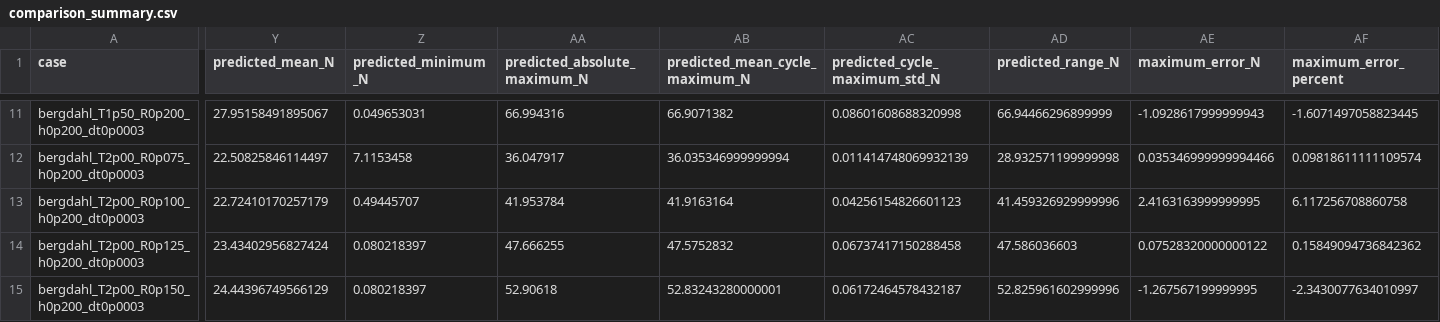
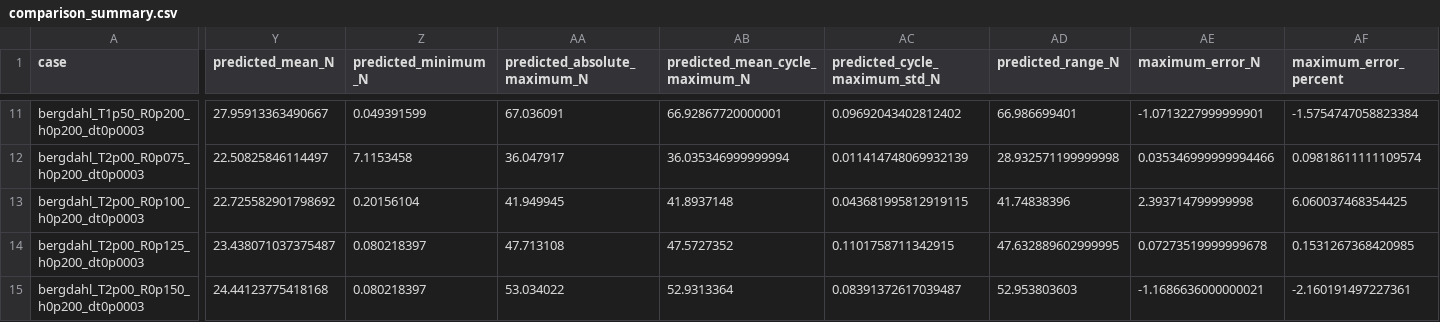
Before and after one commit to SMI-Lab-Inha/CableDyn, a CSV file: validation/experiments/bergdahl/comparison_summary.csv, drawn as a sheet; only a part is shown, gaps mark what is left out; the diff covers the shown part only; the diff names each change by its address in the sheet, - before the commit and + after, or states it on an @@ line.

```diff
--- a/validation/experiments/bergdahl/comparison_summary.csv
+++ b/validation/experiments/bergdahl/comparison_summary.csv
-Y11 (predicted_mean_N): 27.95158491895067
+Y11 (predicted_mean_N): 27.95913363490667
-Z11 (predicted_minimum_N): 0.049653031
+Z11 (predicted_minimum_N): 0.049391599
-AA11 (predicted_absolute_maximum_N): 66.994316
+AA11 (predicted_absolute_maximum_N): 67.036091
-AB11 (predicted_mean_cycle_maximum_N): 66.9071382
+AB11 (predicted_mean_cycle_maximum_N): 66.92867720000001
-AC11 (predicted_cycle_maximum_std_N): 0.08601608688320998
+AC11 (predicted_cycle_maximum_std_N): 0.09692043402812402
-AD11 (predicted_range_N): 66.94466296899999
+AD11 (predicted_range_N): 66.986699401
-AE11 (maximum_error_N): -1.0928617999999943
+AE11 (maximum_error_N): -1.0713227999999901
-AF11 (maximum_error_percent): -1.6071497058823445
+AF11 (maximum_error_percent): -1.5754747058823384
-Y13 (predicted_mean_N): 22.72410170257179
+Y13 (predicted_mean_N): 22.725582901798692
-Z13 (predicted_minimum_N): 0.49445707
+Z13 (predicted_minimum_N): 0.20156104
-AA13 (predicted_absolute_maximum_N): 41.953784
+AA13 (predicted_absolute_maximum_N): 41.949945
-AB13 (predicted_mean_cycle_maximum_N): 41.9163164
+AB13 (predicted_mean_cycle_maximum_N): 41.8937148
-AC13 (predicted_cycle_maximum_std_N): 0.04256154826601123
+AC13 (predicted_cycle_maximum_std_N): 0.043681995812919115
-AD13 (predicted_range_N): 41.459326929999996
+AD13 (predicted_range_N): 41.74838396
-AE13 (maximum_error_N): 2.4163163999999995
+AE13 (maximum_error_N): 2.393714799999998
-AF13 (maximum_error_percent): 6.117256708860758
+AF13 (maximum_error_percent): 6.060037468354425
-Y14 (predicted_mean_N): 23.43402956827424
+Y14 (predicted_mean_N): 23.438071037375487
-AA14 (predicted_absolute_maximum_N): 47.666255
+AA14 (predicted_absolute_maximum_N): 47.713108
-AB14 (predicted_mean_cycle_maximum_N): 47.5752832
+AB14 (predicted_mean_cycle_maximum_N): 47.5727352
-AC14 (predicted_cycle_maximum_std_N): 0.06737417150288458
+AC14 (predicted_cycle_maximum_std_N): 0.1101758711342915
-AD14 (predicted_range_N): 47.586036603
+AD14 (predicted_range_N): 47.632889602999995
-AE14 (maximum_error_N): 0.07528320000000122
+AE14 (maximum_error_N): 0.07273519999999678
-AF14 (maximum_error_percent): 0.15849094736842362
+AF14 (maximum_error_percent): 0.1531267368420985
-Y15 (predicted_mean_N): 24.44396749566129
+Y15 (predicted_mean_N): 24.44123775418168
-AA15 (predicted_absolute_maximum_N): 52.90618
+AA15 (predicted_absolute_maximum_N): 53.034022
-AB15 (predicted_mean_cycle_maximum_N): 52.83243280000001
+AB15 (predicted_mean_cycle_maximum_N): 52.9313364
-AC15 (predicted_cycle_maximum_std_N): 0.06172464578432187
+AC15 (predicted_cycle_maximum_std_N): 0.08391372617039487
-AD15 (predicted_range_N): 52.825961602999996
+AD15 (predicted_range_N): 52.953803603
-AE15 (maximum_error_N): -1.267567199999995
+AE15 (maximum_error_N): -1.1686636000000021
-AF15 (maximum_error_percent): -2.3430077634010997
+AF15 (maximum_error_percent): -2.160191497227361
```
Also changed, not shown: 118 edited cells elsewhere in this file, validation/experiments/bergdahl/refinement_summary.csv, 22 other files.
